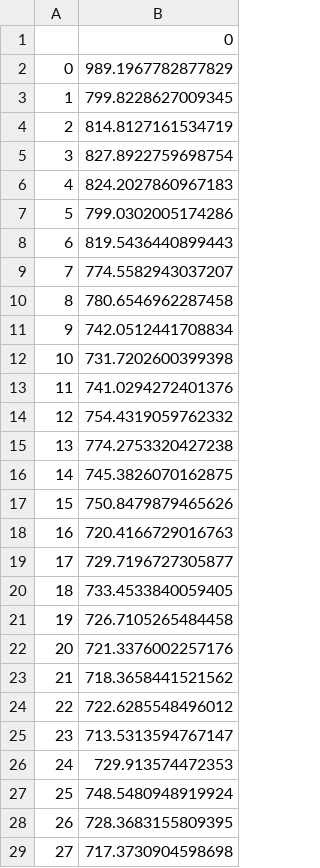
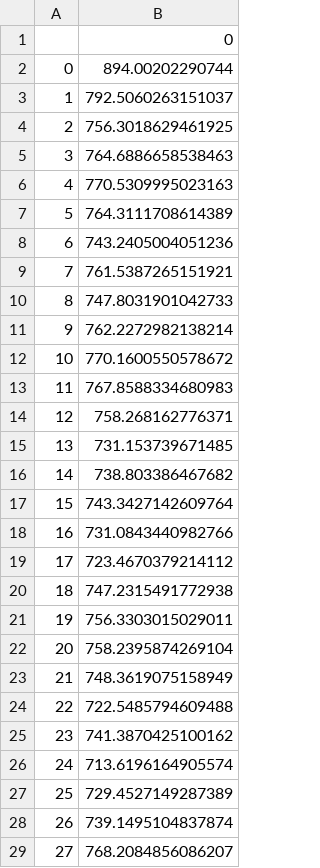
Before and after one commit to soumya123ganguly/Multilayer_Neural_Network, a CSV file: plots/trainEpochLoss.csv, drawn as a sheet; only a part is shown; the diff covers the shown part only.

```diff
--- a/plots/trainEpochLoss.csv
+++ b/plots/trainEpochLoss.csv
@@ -1,29 +1,29 @@
 ,0
-0,989.1967782877829
-1,799.8228627009345
-2,814.8127161534719
-3,827.8922759698754
-4,824.2027860967183
-5,799.0302005174286
-6,819.5436440899443
-7,774.5582943037207
-8,780.6546962287458
-9,742.0512441708834
-10,731.7202600399398
-11,741.0294272401376
-12,754.4319059762332
-13,774.2753320427238
-14,745.3826070162875
-15,750.8479879465626
-16,720.4166729016763
-17,729.7196727305877
-18,733.4533840059405
-19,726.7105265484458
-20,721.3376002257176
-21,718.3658441521562
-22,722.6285548496012
-23,713.5313594767147
-24,729.913574472353
-25,748.5480948919924
-26,728.3683155809395
-27,717.3730904598698
+0,894.00202290744
+1,792.5060263151037
+2,756.3018629461925
+3,764.6886658538463
+4,770.5309995023163
+5,764.3111708614389
+6,743.2405004051236
+7,761.5387265151921
+8,747.8031901042733
+9,762.2272982138214
+10,770.1600550578672
+11,767.8588334680983
+12,758.268162776371
+13,731.153739671485
+14,738.803386467682
+15,743.3427142609764
+16,731.0843440982766
+17,723.4670379214112
+18,747.2315491772938
+19,756.3303015029011
+20,758.2395874269104
+21,748.3619075158949
+22,722.5485794609488
+23,741.3870425100162
+24,713.6196164905574
+25,729.4527149287389
+26,739.1495104837874
+27,768.2084856086207
```
Also changed, not shown: 2 edited cells elsewhere in this file, plots/trainEpochAccuracy.csv, plots/valEpochAccuracy.csv, 4 other files.
